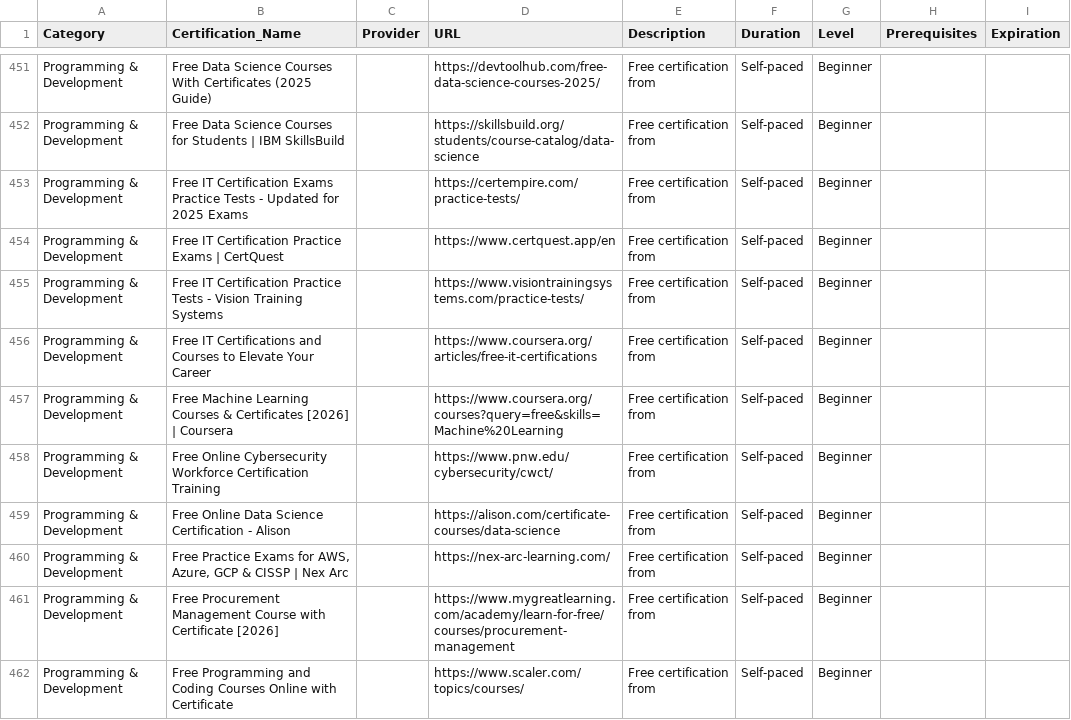
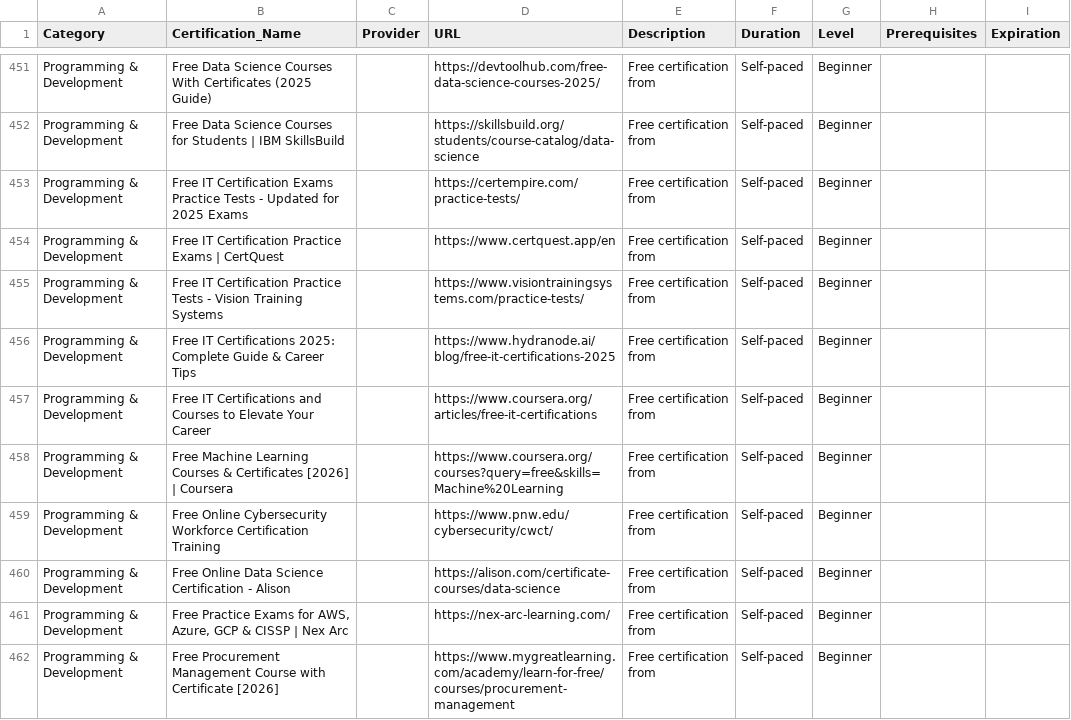
Before and after one commit to saint1415/free_certs, a CSV file: free_certifications.csv, drawn as a sheet; only a part is shown, gaps mark what is left out; the shorter side is filled out with more unchanged rows.

```diff
--- a/free_certifications.csv
+++ b/free_certifications.csv
@@ -455,2 +455,3 @@ Programming & Development,Free IT Certification Practice Exams | CertQuest,,http
 Programming & Development,Free IT Certification Practice Tests - Vision Training Systems,,https://www.visiontrainingsystems.com/practice-tests/,Free certification from ,Self-paced,Beginner,,
+Programming & Development,Free IT Certifications 2025: Complete Guide & Career Tips,,https://www.hydranode.ai/blog/free-it-certifications-2025,Free certification from ,Self-paced,Beginner,,
 Programming & Development,Free IT Certifications and Courses to Elevate Your Career,,https://www.coursera.org/articles/free-it-certifications,Free certification from ,Self-paced,Beginner,,
```
Also changed, not shown: 2 other files.
